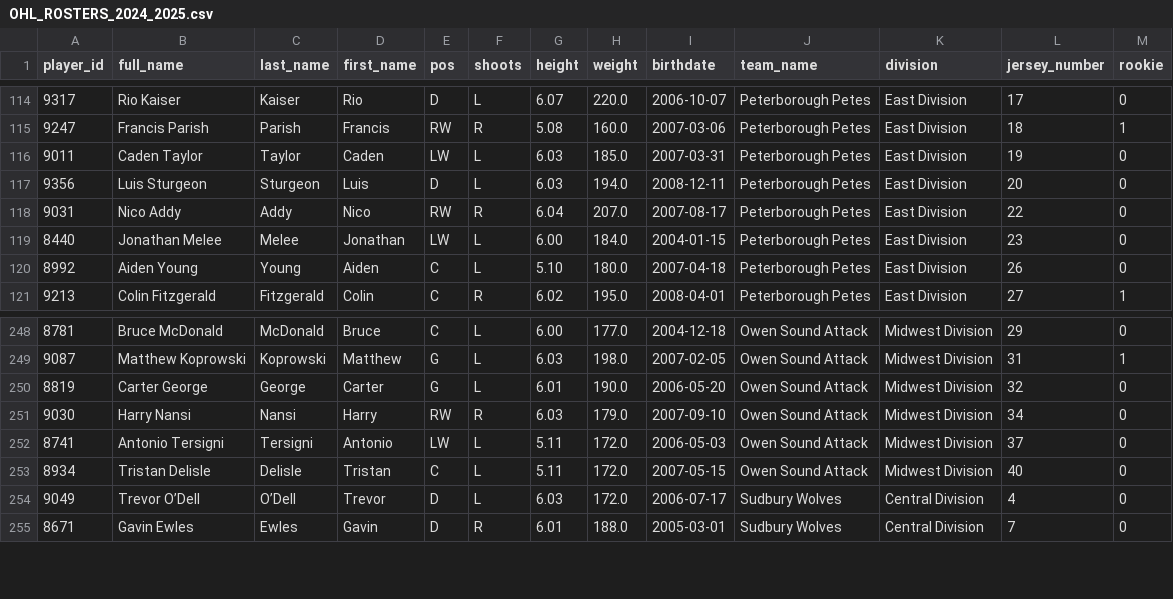
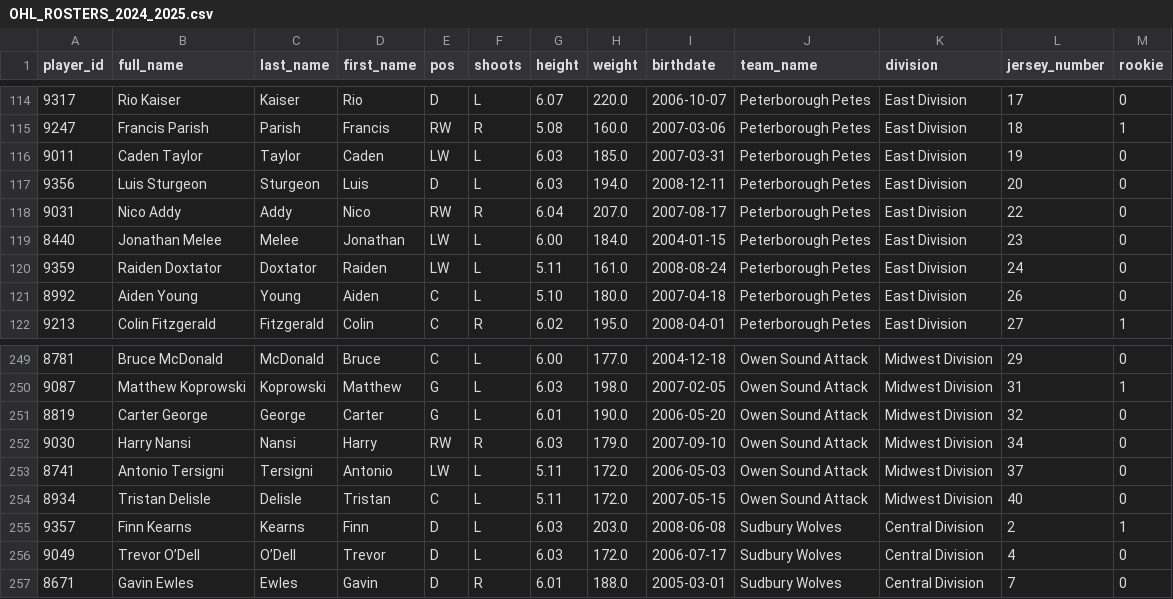
Before and after one commit to NoahCornish/ohlpredictor, a CSV file: docs/OHL_ROSTERS/OHL_ROSTERS_2024_2025.csv, drawn as a sheet; only a part is shown, gaps mark what is left out; the diff names each change by its address in the sheet, - before the commit and + after, or states it on an @@ line.

```diff
--- a/docs/OHL_ROSTERS/OHL_ROSTERS_2024_2025.csv
+++ b/docs/OHL_ROSTERS/OHL_ROSTERS_2024_2025.csv
+row 120: 9359 | Raiden Doxtator | Doxtator | Raiden | LW | L | 5.11 | 161.0 | 2008-08-24 | Peterborough Petes | East Division | 24 | 0
+row 255: 9357 | Finn Kearns | Kearns | Finn | D | L | 6.03 | 203.0 | 2008-06-08 | Sudbury Wolves | Central Division | 2 | 1
```
Also changed, not shown: docs/OHL_ROSTERS/Peterborough_Petes.csv, docs/OHL_ROSTERS/Sudbury_Wolves.csv, 1 other file.
